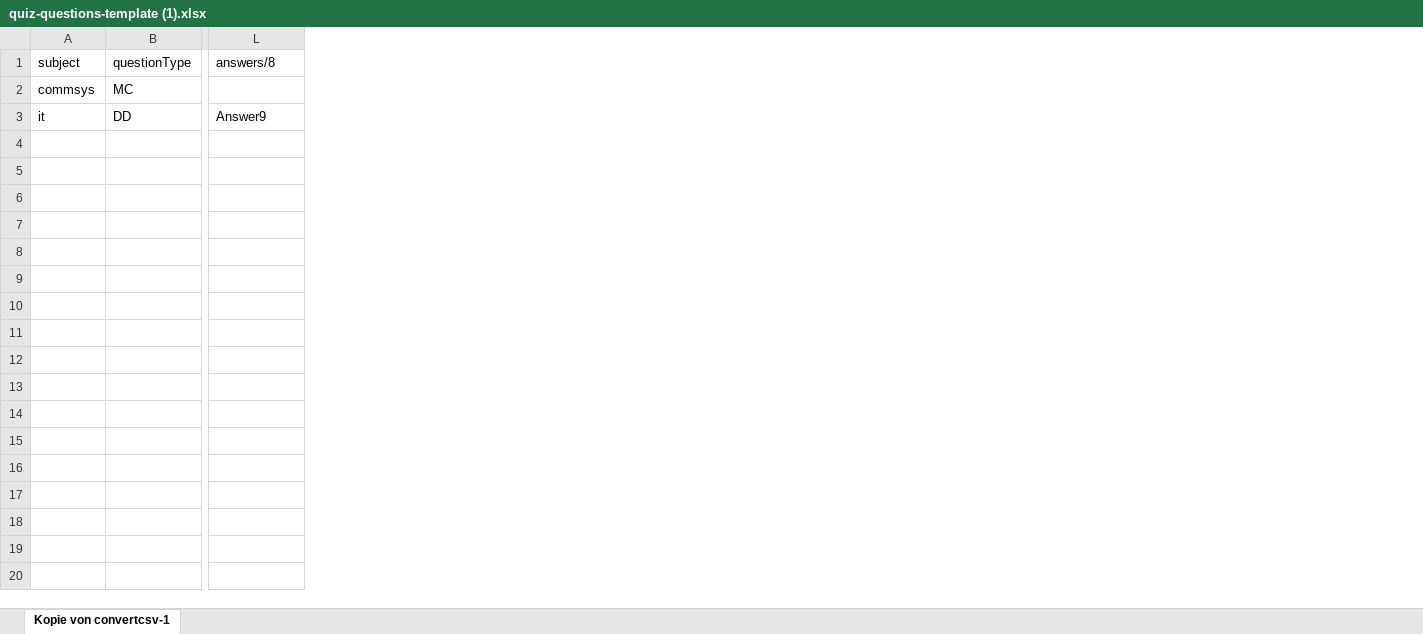
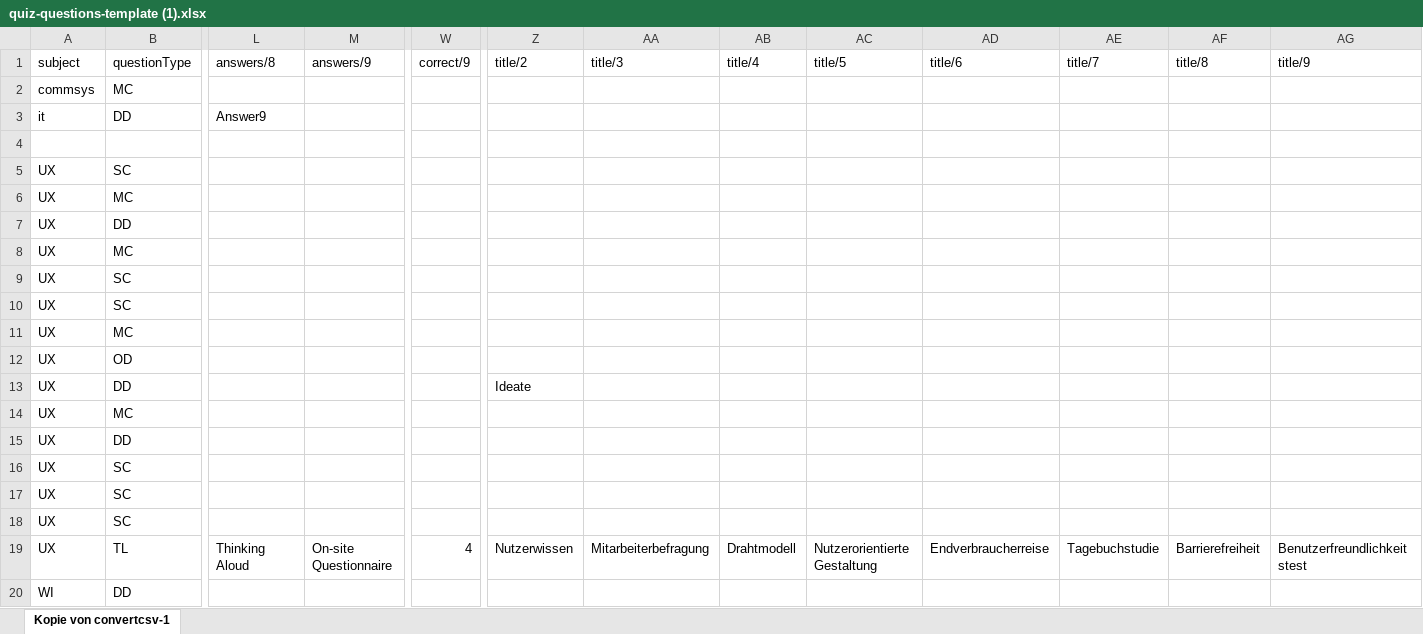
Before and after one commit to imbitdhbwma/digital-learning-imbit, an Excel workbook: brillianideas/brillianIDEAS/quiz/quiz-questions-template (1).xlsx, sheet Kopie von convertcsv-1, drawn as a sheet; only a part is shown, gaps mark what is left out; values as stored, in another font and other column widths than the file's, no borders; rows hold the shown columns only; the diff covers the shown part only; the diff names each change by its address in the sheet, - before the commit and + after, or states it on an @@ line.

```diff
--- a/brillianideas/brillianIDEAS/quiz/quiz-questions-template (1).xlsx (sheet Kopie von convertcsv-1)
+++ b/brillianideas/brillianIDEAS/quiz/quiz-questions-template (1).xlsx (sheet Kopie von convertcsv-1)
+column M (answers/9), empty
+column W (correct/9), empty
+column Z (title/2), empty
+column AA (title/3), empty
+column AB (title/4), empty
+column AC (title/5), empty
+column AD (title/6), empty
+column AE (title/7), empty
+column AF (title/8), empty
+column AG (title/9), empty
+row 4: (empty)
+row 5: UX | SC
+row 6: UX | MC
+row 7: UX | DD
+row 8: UX | MC
+row 9: UX | SC
+row 10: UX | SC
+row 11: UX | MC
+row 12: UX | OD
+row 13: UX | DD |  |  |  | Ideate
+row 14: UX | MC
+row 15: UX | DD
+row 16: UX | SC
+row 17: UX | SC
+row 18: UX | SC
+row 19: UX | TL | Thinking Aloud | On-site Questionnaire | 4 | Nutzerwissen | Mitarbeiterbefragung | Drahtmodell | Nutzerorientierte Gestaltung | Endverbraucherreise | Tagebuchstudie | Barrierefreiheit | Benutzerfreundlichkeitstest
+row 20: WI | DD
```
Also changed, not shown: 14 added rows elsewhere in this sheet, 2 other files.
